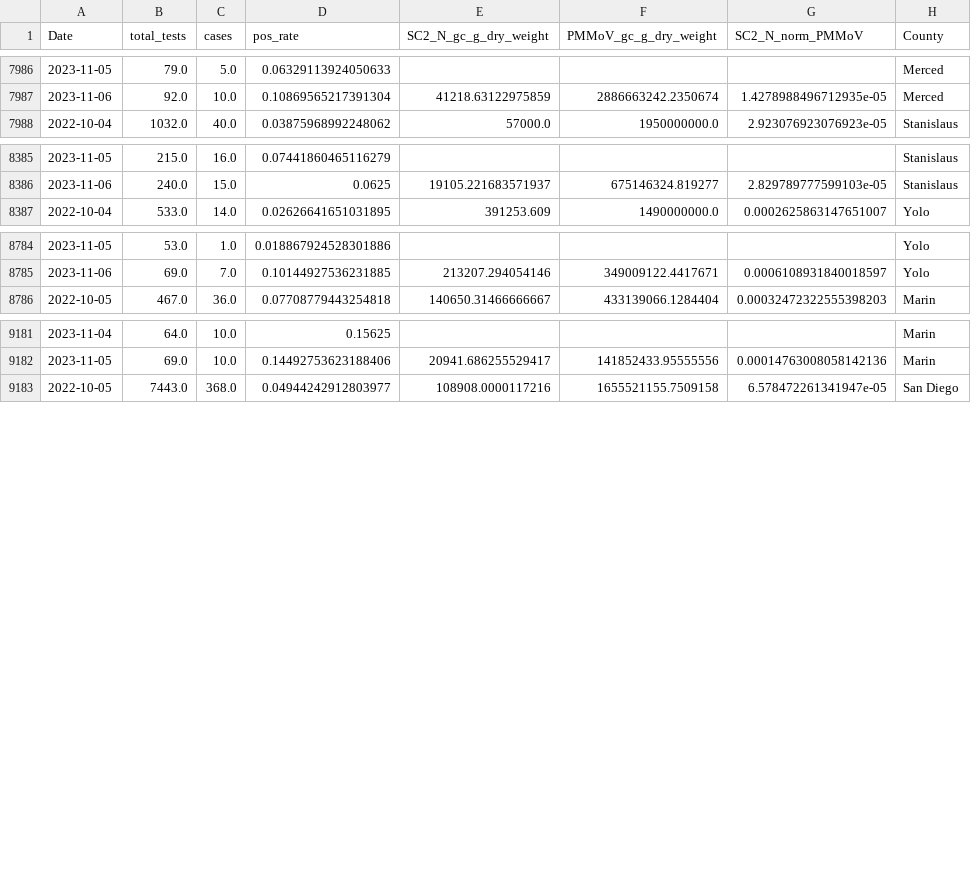
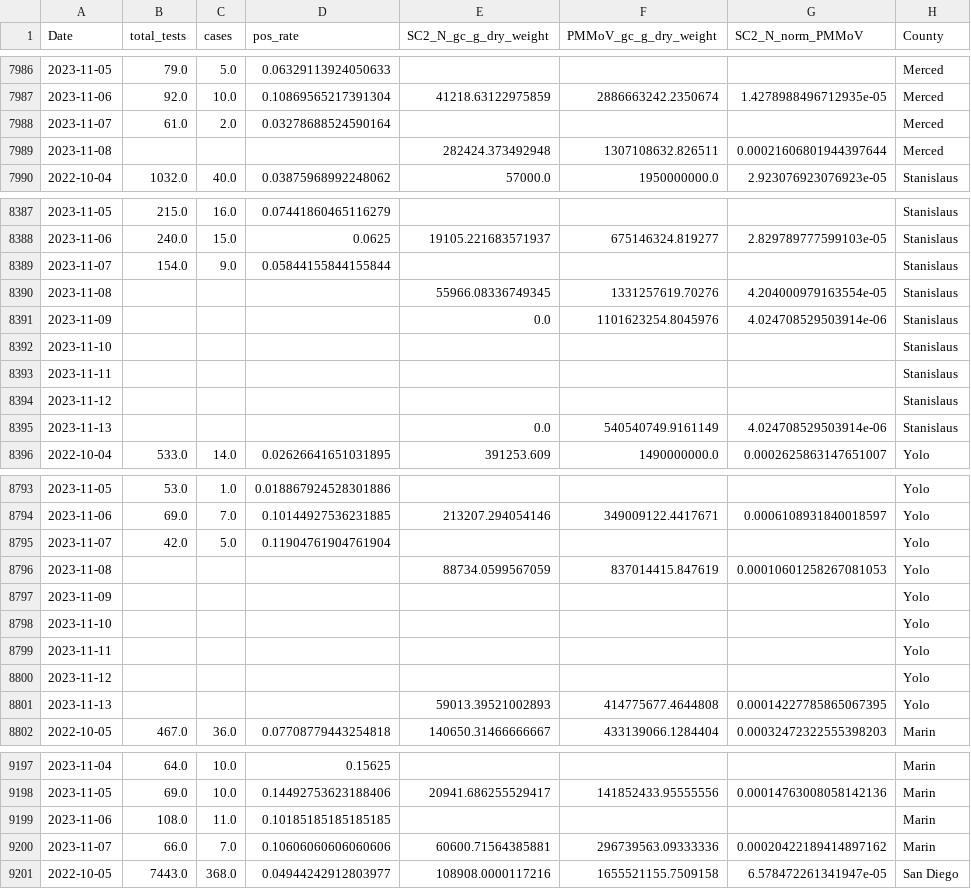
Before and after one commit to mdazatorres/Rt_COVID19_CA_counties_CALCAT, a CSV file: data/ww_cases_daily.csv, drawn as a sheet; only a part is shown, gaps mark what is left out; the diff covers the shown part only.

```diff
--- a/data/ww_cases_daily.csv
+++ b/data/ww_cases_daily.csv
@@ -7987,2 +7987,4 @@ Date,total_tests,cases,pos_rate,SC2_N_gc_g_dry_weight,PMMoV_gc_g_dry_weight,SC2_
 2023-11-06,92.0,10.0,0.10869565217391304,41218.63122975859,2886663242.2350674,1.4278988496712935e-05,Merced
+2023-11-07,61.0,2.0,0.03278688524590164,,,,Merced
+2023-11-08,,,,282424.373492948,1307108632.826511,0.00021606801944397644,Merced
 2022-10-04,1032.0,40.0,0.03875968992248062,57000.0,1950000000.0,2.923076923076923e-05,Stanislaus
@@ -8386,2 +8388,9 @@ Date,total_tests,cases,pos_rate,SC2_N_gc_g_dry_weight,PMMoV_gc_g_dry_weight,SC2_
 2023-11-06,240.0,15.0,0.0625,19105.221683571937,675146324.819277,2.829789777599103e-05,Stanislaus
+2023-11-07,154.0,9.0,0.05844155844155844,,,,Stanislaus
+2023-11-08,,,,55966.08336749345,1331257619.70276,4.204000979163554e-05,Stanislaus
+2023-11-09,,,,0.0,1101623254.8045976,4.024708529503914e-06,Stanislaus
+2023-11-10,,,,,,,Stanislaus
+2023-11-11,,,,,,,Stanislaus
+2023-11-12,,,,,,,Stanislaus
+2023-11-13,,,,0.0,540540749.9161149,4.024708529503914e-06,Stanislaus
 2022-10-04,533.0,14.0,0.02626641651031895,391253.609,1490000000.0,0.0002625863147651007,Yolo
@@ -8785,2 +8794,9 @@ Date,total_tests,cases,pos_rate,SC2_N_gc_g_dry_weight,PMMoV_gc_g_dry_weight,SC2_
 2023-11-06,69.0,7.0,0.10144927536231885,213207.294054146,349009122.4417671,0.0006108931840018597,Yolo
+2023-11-07,42.0,5.0,0.11904761904761904,,,,Yolo
+2023-11-08,,,,88734.0599567059,837014415.847619,0.00010601258267081053,Yolo
+2023-11-09,,,,,,,Yolo
+2023-11-10,,,,,,,Yolo
+2023-11-11,,,,,,,Yolo
+2023-11-12,,,,,,,Yolo
+2023-11-13,,,,59013.39521002893,414775677.4644808,0.00014227785865067395,Yolo
 2022-10-05,467.0,36.0,0.07708779443254818,140650.31466666667,433139066.1284404,0.00032472322555398203,Marin
@@ -9182,2 +9198,4 @@ Date,total_tests,cases,pos_rate,SC2_N_gc_g_dry_weight,PMMoV_gc_g_dry_weight,SC2_
 2023-11-05,69.0,10.0,0.14492753623188406,20941.686255529417,141852433.95555556,0.00014763008058142136,Marin
+2023-11-06,108.0,11.0,0.10185185185185185,,,,Marin
+2023-11-07,66.0,7.0,0.10606060606060606,60600.71564385881,296739563.09333336,0.00020422189414897162,Marin
 2022-10-05,7443.0,368.0,0.04944242912803977,108908.0000117216,1655521155.7509158,6.578472261341947e-05,San Diego
```
Also changed, not shown: 2 added rows elsewhere in this file, data/data_ww_cdph_scan_county.csv, output_CALCAT/Marin_Rt.csv, 28 other files.
